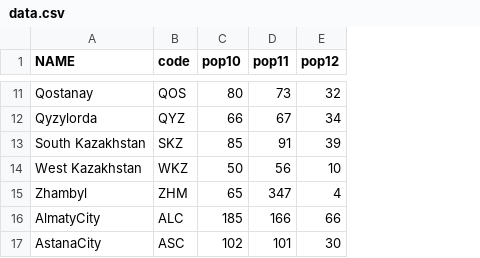
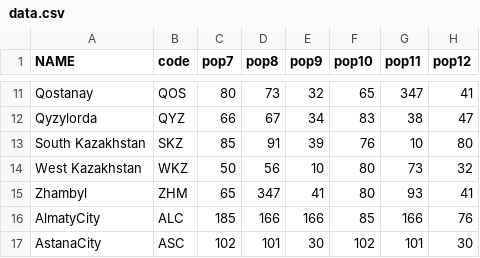
Before and after one commit to AdiletKarim/DataVisualization, a CSV file: data/data.csv, drawn as a sheet; only a part is shown, gaps mark what is left out; addresses are those after the commit; the diff covers the shown part only; the diff names each change by its address in the sheet, - before the commit and + after, or states it on an @@ line.

```diff
--- a/data/data.csv
+++ b/data/data.csv
+column C (pop7), rows 11-17: 80 | 66 | 85 | 50 | 65 | 185 | 102
+column D (pop8), rows 11-17: 73 | 67 | 91 | 56 | 347 | 166 | 101
+column E (pop9), rows 11-17: 32 | 34 | 39 | 10 | 41 | 166 | 30
-F11 (pop10): 80
+F11 (pop10): 65
-G11 (pop11): 73
+G11 (pop11): 347
-H11 (pop12): 32
+H11 (pop12): 41
-F12 (pop10): 66
+F12 (pop10): 83
-G12 (pop11): 67
+G12 (pop11): 38
-H12 (pop12): 34
+H12 (pop12): 47
-F13 (pop10): 85
+F13 (pop10): 76
-G13 (pop11): 91
+G13 (pop11): 10
-H13 (pop12): 39
+H13 (pop12): 80
-F14 (pop10): 50
+F14 (pop10): 80
-G14 (pop11): 56
+G14 (pop11): 73
-H14 (pop12): 10
+H14 (pop12): 32
-F15 (pop10): 65
+F15 (pop10): 80
-G15 (pop11): 347
+G15 (pop11): 93
-H15 (pop12): 4
+H15 (pop12): 41
-F16 (pop10): 185
+F16 (pop10): 85
-H16 (pop12): 66
+H16 (pop12): 76
```
Also changed, not shown: 27 edited cells elsewhere in this file.
